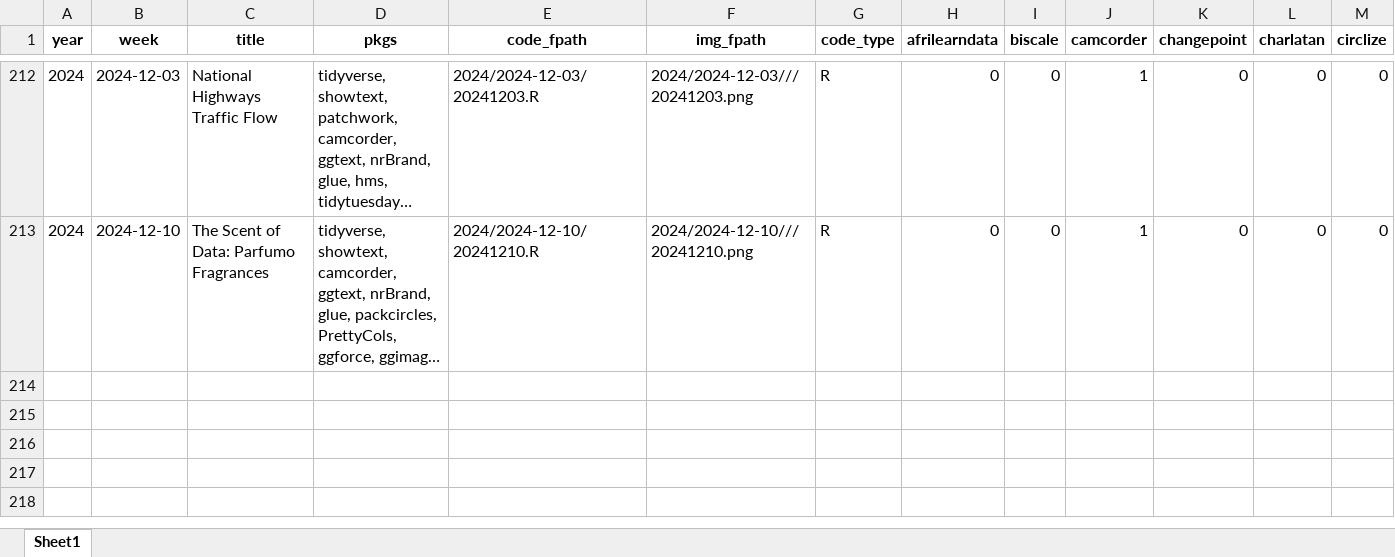
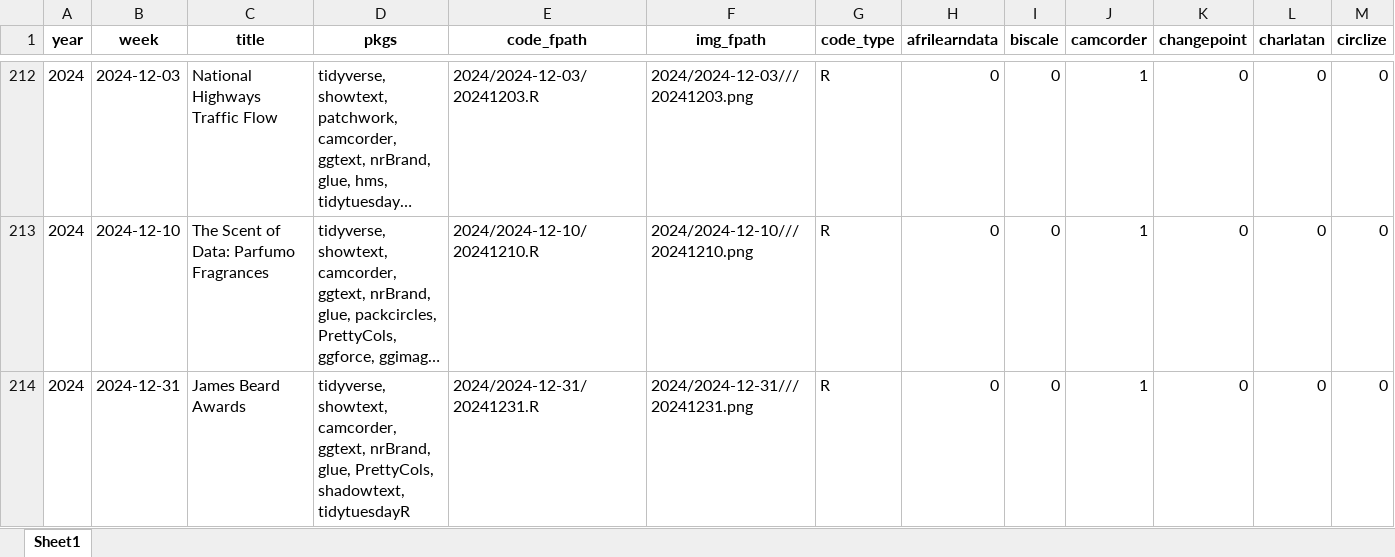
Before and after one commit to nrennie/tidytuesday, an Excel workbook: data/all_weeks.xlsx, sheet Sheet1, drawn as a sheet; only a part is shown, gaps mark what is left out; long unchanged cells end in …; values as stored, in another font and other column widths than the file's, no borders; rows hold the shown columns only; the diff names each change by its address in the sheet, - before the commit and + after, or states it on an @@ line.

```diff
--- a/data/all_weeks.xlsx (sheet Sheet1)
+++ b/data/all_weeks.xlsx (sheet Sheet1)
+row 214: 2024 | 2024-12-31 | James Beard Awards | tidyverse, showtext, camcorder, ggtext, nrBrand, glue, PrettyCols, shadowtext, tidytuesdayR | 2024/2024-12-31/20241231.R | 2024/2024-12-31///20241231.png | R | 0 | 0 | 1 | 0 | 0 | 0
```
Also changed, not shown: 1 other file.
